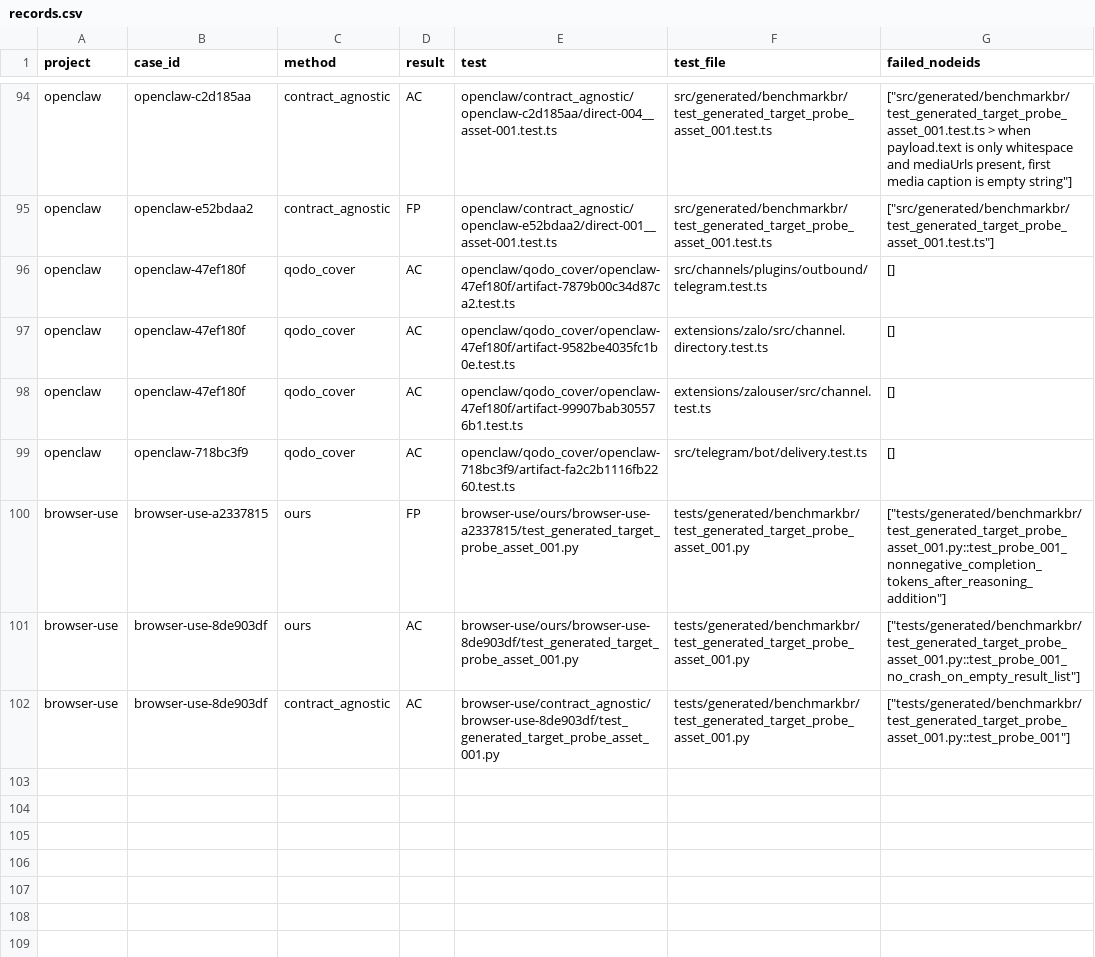
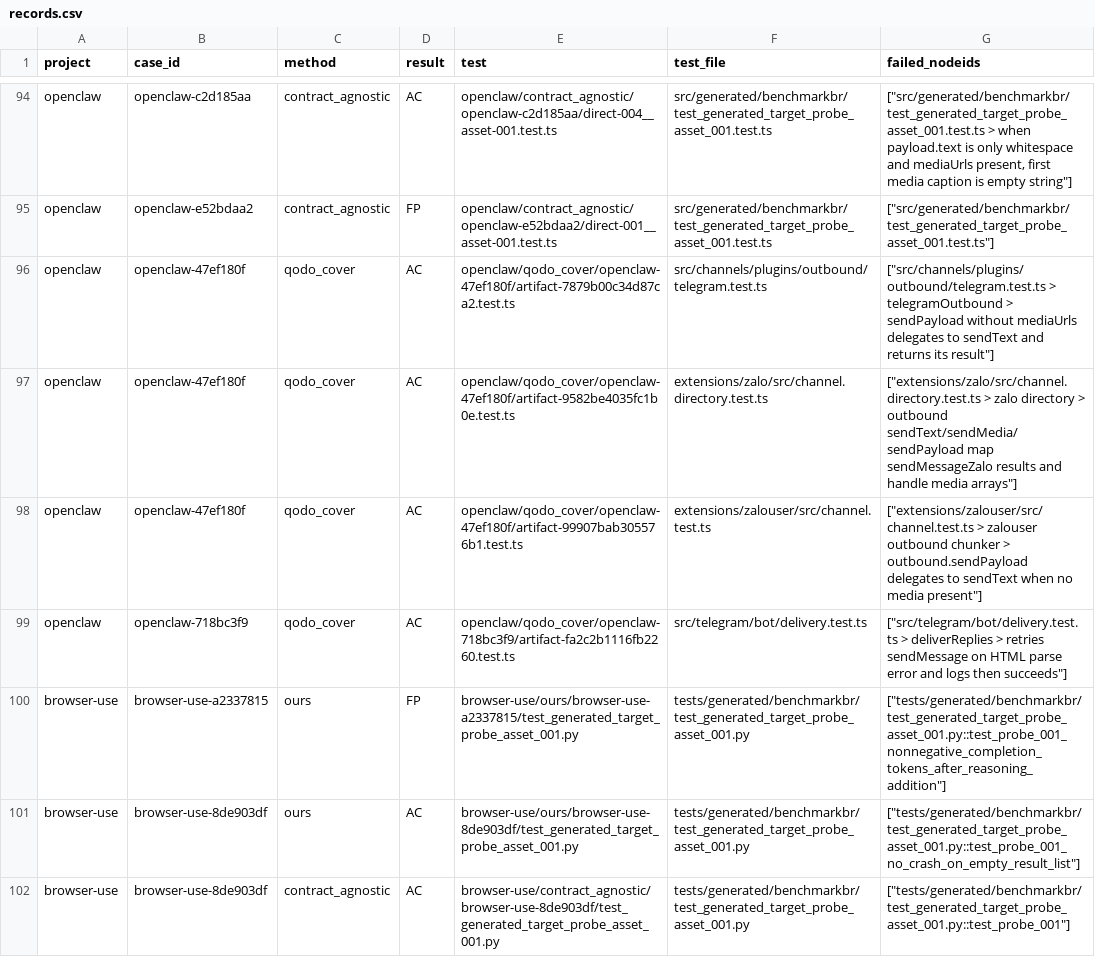
Before and after one commit to yifanxiong272/harnesstester_artifact, a CSV file: dataset/rq4/historical/records.csv, drawn as a sheet; only a part is shown, gaps mark what is left out; the diff covers the shown part only.

```diff
--- a/dataset/rq4/historical/records.csv
+++ b/dataset/rq4/historical/records.csv
@@ -95,6 +95,6 @@ openclaw,openclaw-c2d185aa,contract_agnostic,AC,openclaw/contract_agnostic/openc
 openclaw,openclaw-e52bdaa2,contract_agnostic,FP,openclaw/contract_agnostic/openclaw-e52bdaa2/direct-001__asset-001.test.ts,src/generated/benchmarkbr/test_generated_target_probe_asset_001.test.ts,"[""src/generated/benchmarkbr/test_generated_target_probe_asset_001.test.ts""]"
-openclaw,openclaw-47ef180f,qodo_cover,AC,openclaw/qodo_cover/openclaw-47ef180f/artifact-7879b00c34d87ca2.test.ts,src/channels/plugins/outbound/telegram.test.ts,[]
-openclaw,openclaw-47ef180f,qodo_cover,AC,openclaw/qodo_cover/openclaw-47ef180f/artifact-9582be4035fc1b0e.test.ts,extensions/zalo/src/channel.directory.test.ts,[]
-openclaw,openclaw-47ef180f,qodo_cover,AC,openclaw/qodo_cover/openclaw-47ef180f/artifact-99907bab305576b1.test.ts,extensions/zalouser/src/channel.test.ts,[]
-openclaw,openclaw-718bc3f9,qodo_cover,AC,openclaw/qodo_cover/openclaw-718bc3f9/artifact-fa2c2b1116fb2260.test.ts,src/telegram/bot/delivery.test.ts,[]
+openclaw,openclaw-47ef180f,qodo_cover,AC,openclaw/qodo_cover/openclaw-47ef180f/artifact-7879b00c34d87ca2.test.ts,src/channels/plugins/outbound/telegram.test.ts,"[""src/channels/plugins/outbound/telegram.test.ts > telegramOutbound > sendPayload without mediaUrls delegates to sendText and returns its result""]"
+openclaw,openclaw-47ef180f,qodo_cover,AC,openclaw/qodo_cover/openclaw-47ef180f/artifact-9582be4035fc1b0e.test.ts,extensions/zalo/src/channel.directory.test.ts,"[""extensions/zalo/src/channel.directory.test.ts > zalo directory > outbound sendText/sendMedia/sendPayload map sendMessageZalo results and handle media arrays""]"
+openclaw,openclaw-47ef180f,qodo_cover,AC,openclaw/qodo_cover/openclaw-47ef180f/artifact-99907bab305576b1.test.ts,extensions/zalouser/src/channel.test.ts,"[""extensions/zalouser/src/channel.test.ts > zalouser outbound chunker > outbound.sendPayload delegates to sendText when no media present""]"
+openclaw,openclaw-718bc3f9,qodo_cover,AC,openclaw/qodo_cover/openclaw-718bc3f9/artifact-fa2c2b1116fb2260.test.ts,src/telegram/bot/delivery.test.ts,"[""src/telegram/bot/delivery.test.ts > deliverReplies > retries sendMessage on HTML parse error and logs then succeeds""]"
 browser-use,browser-use-a2337815,ours,FP,browser-use/ours/browser-use-a2337815/test_generated_target_probe_asset_001.py,tests/generated/benchmarkbr/test_generated_target_probe_asset_001.py,"[""tests/generated/benchmarkbr/test_generated_target_probe_asset_001.py::test_probe_001_nonnegative_completion_tokens_after_reasoning_addition""]"
```
Also changed, not shown: 26 edited cells elsewhere in this file, dataset/rq4/roots.csv, 2 other files.
